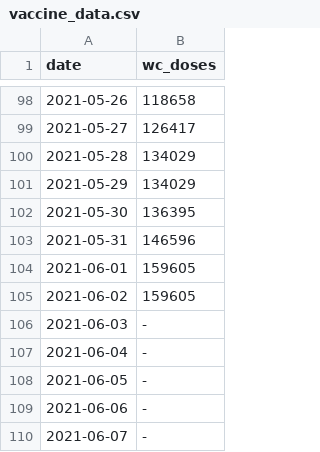
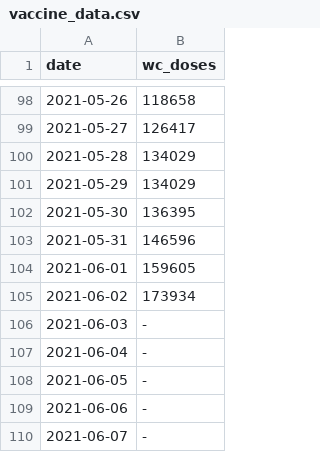
Before and after one commit to skycope/covid, a CSV file: vaccine_data.csv, drawn as a sheet; only a part is shown, gaps mark what is left out.

Commit message:
Update vaccine_data.csv

```diff
--- a/vaccine_data.csv
+++ b/vaccine_data.csv
@@ -104,3 +104,3 @@ date,wc_doses
 2021-06-01,159605
-2021-06-02,159605
+2021-06-02,173934
 2021-06-03,-
```
